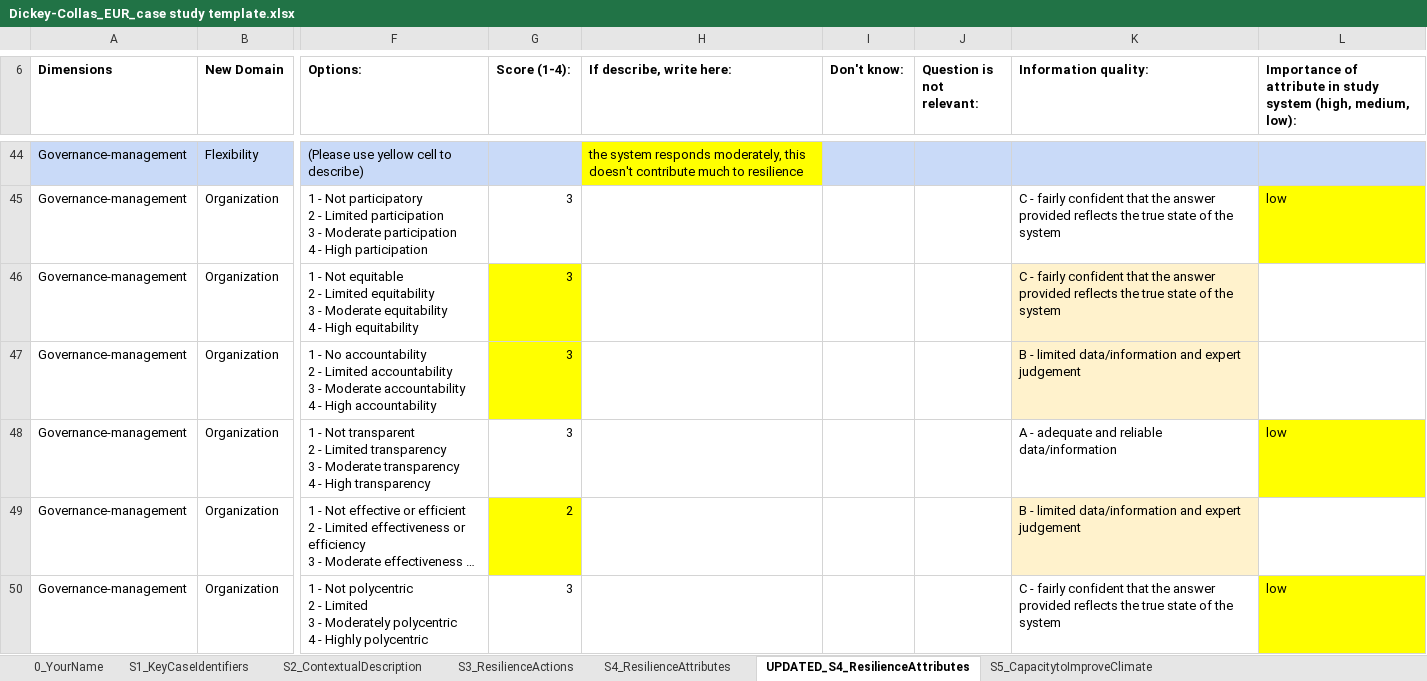
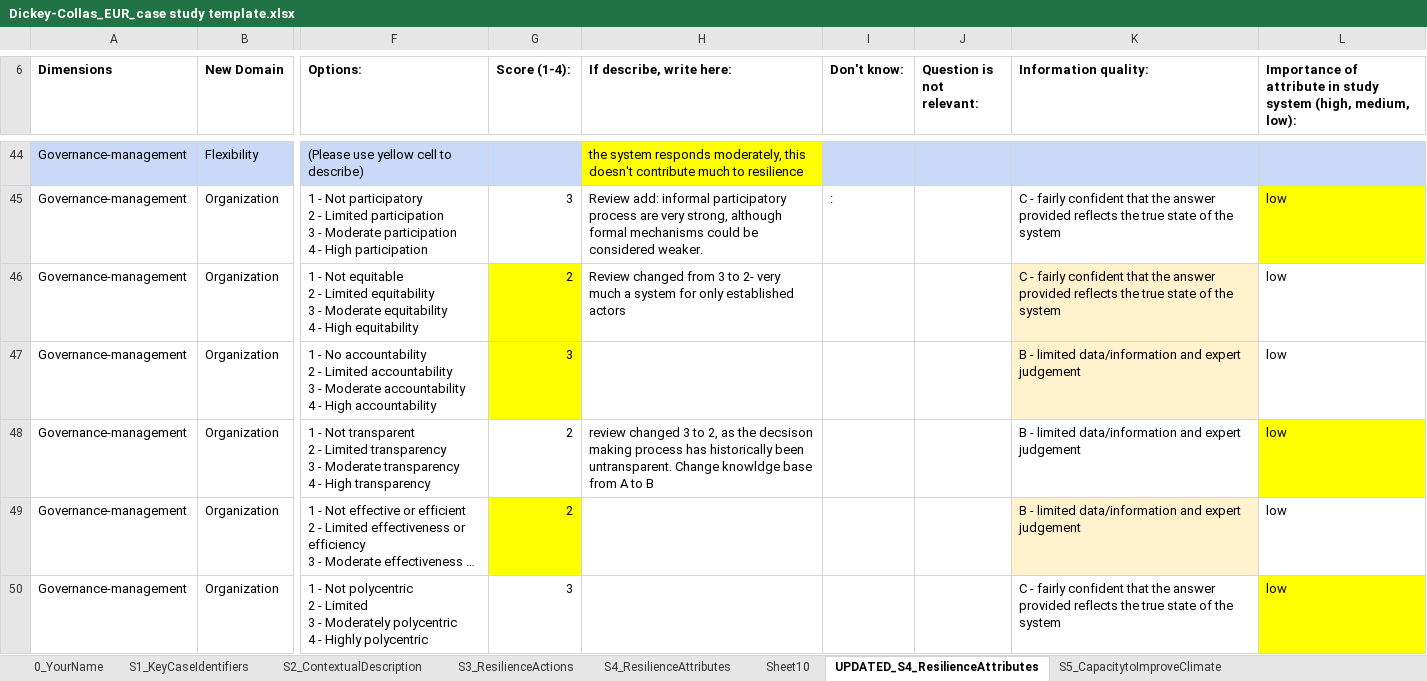
Before and after one commit to Science-for-Nature-and-People/climate-resilient-fisheries, an Excel workbook: case_study_analysis/make_clean_data/raw/Dickey-Collas_EUR_case study template.xlsx, sheet UPDATED_S4_ResilienceAttributes, drawn as a sheet; only a part is shown, gaps mark what is left out; long unchanged cells end in …; values as stored, in another font and other column widths than the file's, no borders; charts and pictures and conditional formats not drawn; the diff covers the shown part only; the diff names each change by its address in the sheet, - before the commit and + after, or states it on an @@ line.

Commit message:
updated raw data and re-ran some code for knowledge and learning paper

```diff
--- a/case_study_analysis/make_clean_data/raw/Dickey-Collas_EUR_case study template.xlsx (sheet UPDATED_S4_ResilienceAttributes)
+++ b/case_study_analysis/make_clean_data/raw/Dickey-Collas_EUR_case study template.xlsx (sheet UPDATED_S4_ResilienceAttributes)
+sheet tab: Sheet10
-H45 (If describe, write here:): (empty)
+H45 (If describe, write here:): Review add: informal participatory process are very strong, although formal mechanisms could be considered weaker.
-I45 (Don't know:): (empty)
+I45 (Don't know:): :
-G46 (Score (1-4):): 3
+G46 (Score (1-4):): 2
-H46 (If describe, write here:): (empty)
+H46 (If describe, write here:): Review changed from 3 to 2- very much a system for only established actors
-L46:L47: (empty)
+L46:L47: low
-G48 (Score (1-4):): 3
+G48 (Score (1-4):): 2
-H48 (If describe, write here:): (empty)
+H48 (If describe, write here:): review changed 3 to 2, as the decsison making process has historically been untransparent. Change knowldge base from A to B
-K48 (Information quality:): A - adequate and reliable data/information
+K48 (Information quality:): B - limited data/information and expert judgement
-L49: (empty)
+L49: low
```
Also changed, not shown: 24 edited cells elsewhere in this sheet, charts or pictures, case_study_analysis/make_clean_data/raw/Case Study Bering Sea.xlsx, case_study_analysis/make_clean_data/raw/Chris Golden_Case Study Rubric.xlsx, 20 other files.
